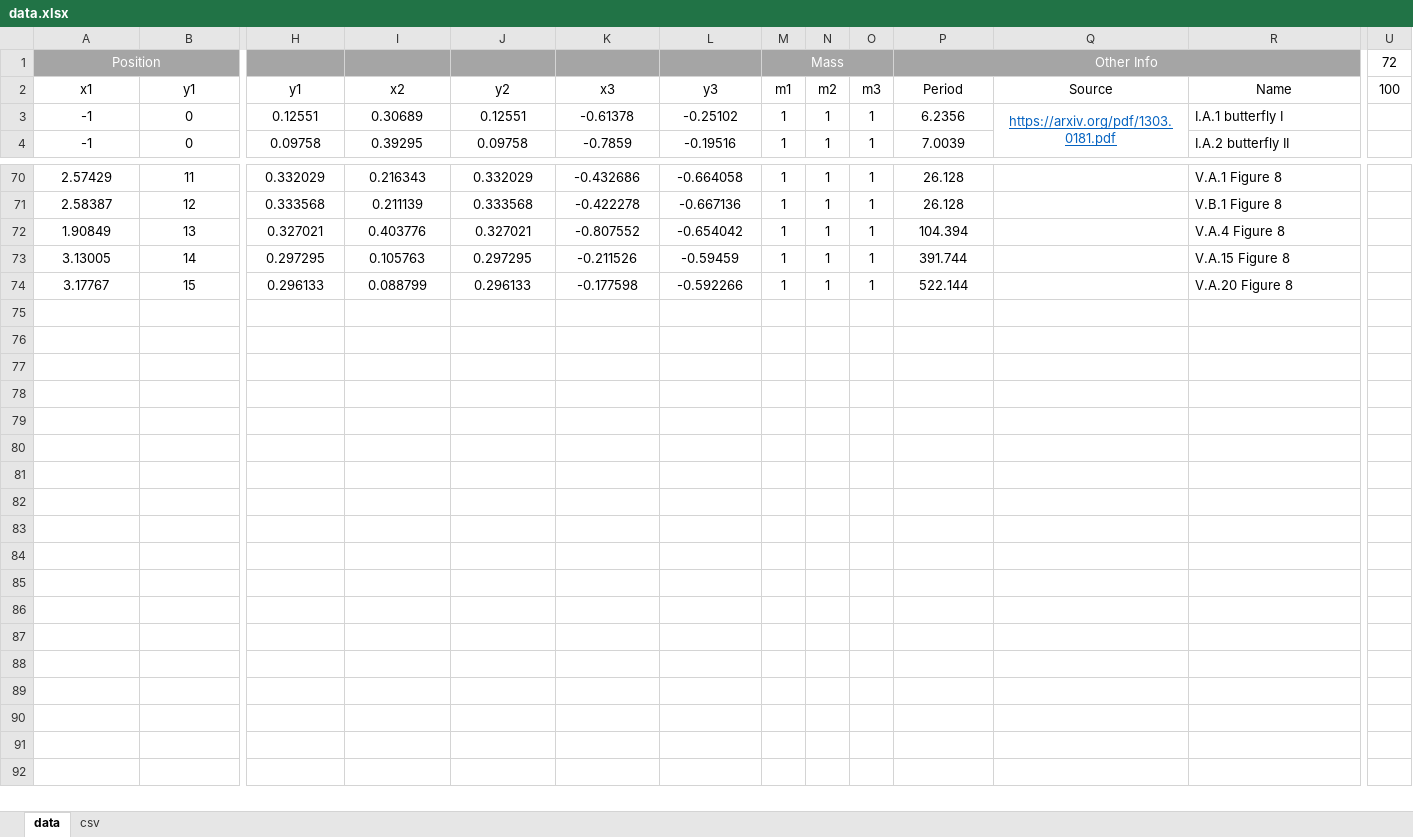
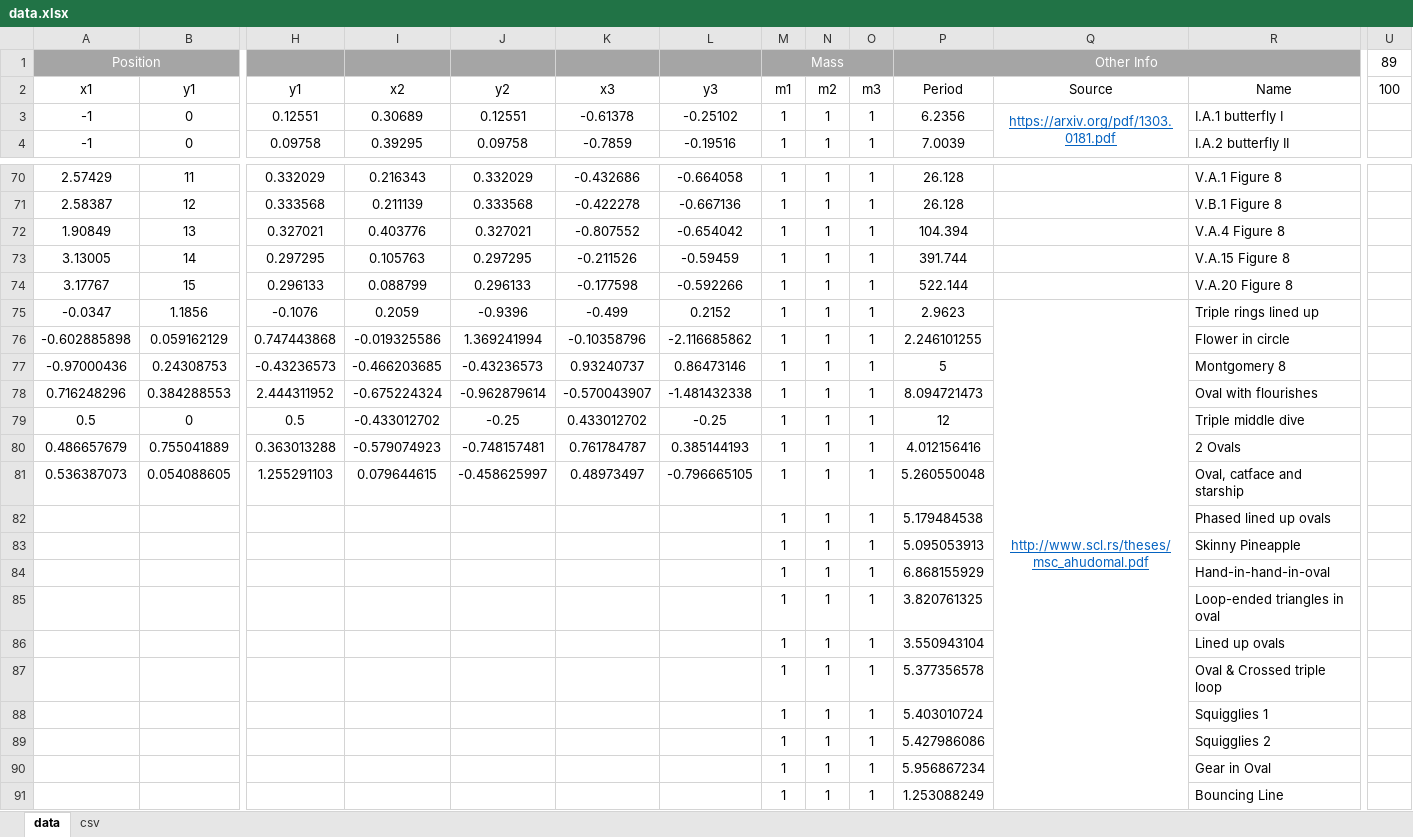
Before and after one commit to phytonics/ThreeBody, an Excel workbook: data/data.xlsx, sheet data, drawn as a sheet; only a part is shown, gaps mark what is left out; values as stored, in another font and other column widths than the file's, no borders; conditional formats not drawn; rows hold the shown columns only; the diff names each change by its address in the sheet, - before the commit and + after, or states it on an @@ line.

Commit message:
Data appended, why did this take so long

```diff
--- a/data/data.xlsx (sheet data)
+++ b/data/data.xlsx (sheet data)
-U1: 72
+U1: 89
+row 75: -0.0347 | 1.1856 | -0.1076 | 0.2059 | -0.9396 | -0.499 | 0.2152 | 1 | 1 | 1 | 2.9623 | http://www.scl.rs/theses/msc_ahudomal.pdf | Triple rings lined up
+row 76: -0.602885898 | 0.059162129 | 0.747443868 | -0.019325586 | 1.369241994 | -0.10358796 | -2.116685862 | 1 | 1 | 1 | 2.246101255 |  | Flower in circle
+row 77: -0.97000436 | 0.24308753 | -0.43236573 | -0.466203685 | -0.43236573 | 0.93240737 | 0.86473146 | 1 | 1 | 1 | 5 |  | Montgomery 8
+row 78: 0.716248296 | 0.384288553 | 2.444311952 | -0.675224324 | -0.962879614 | -0.570043907 | -1.481432338 | 1 | 1 | 1 | 8.094721473 |  | Oval with flourishes
+row 79: 0.5 | 0 | 0.5 | -0.433012702 | -0.25 | 0.433012702 | -0.25 | 1 | 1 | 1 | 12 |  | Triple middle dive
+row 80: 0.486657679 | 0.755041889 | 0.363013288 | -0.579074923 | -0.748157481 | 0.761784787 | 0.385144193 | 1 | 1 | 1 | 4.012156416 |  | 2 Ovals
+row 81: 0.536387073 | 0.054088605 | 1.255291103 | 0.079644615 | -0.458625997 | 0.48973497 | -0.796665105 | 1 | 1 | 1 | 5.260550048 |  | Oval, catface and starship
+row 82:  |  |  |  |  |  |  | 1 | 1 | 1 | 5.179484538 |  | Phased lined up ovals
+row 83:  |  |  |  |  |  |  | 1 | 1 | 1 | 5.095053913 |  | Skinny Pineapple
+row 84:  |  |  |  |  |  |  | 1 | 1 | 1 | 6.868155929 |  | Hand-in-hand-in-oval
+row 85:  |  |  |  |  |  |  | 1 | 1 | 1 | 3.820761325 |  | Loop-ended triangles in oval
+row 86:  |  |  |  |  |  |  | 1 | 1 | 1 | 3.550943104 |  | Lined up ovals
+row 87:  |  |  |  |  |  |  | 1 | 1 | 1 | 5.377356578 |  | Oval & Crossed triple loop
+row 88:  |  |  |  |  |  |  | 1 | 1 | 1 | 5.403010724 |  | Squigglies 1
+row 89:  |  |  |  |  |  |  | 1 | 1 | 1 | 5.427986086 |  | Squigglies 2
+row 90:  |  |  |  |  |  |  | 1 | 1 | 1 | 5.956867234 |  | Gear in Oval
+row 91:  |  |  |  |  |  |  | 1 | 1 | 1 | 1.253088249 |  | Bouncing Line
```
Also changed, not shown: sheet csv, 2 other files.
